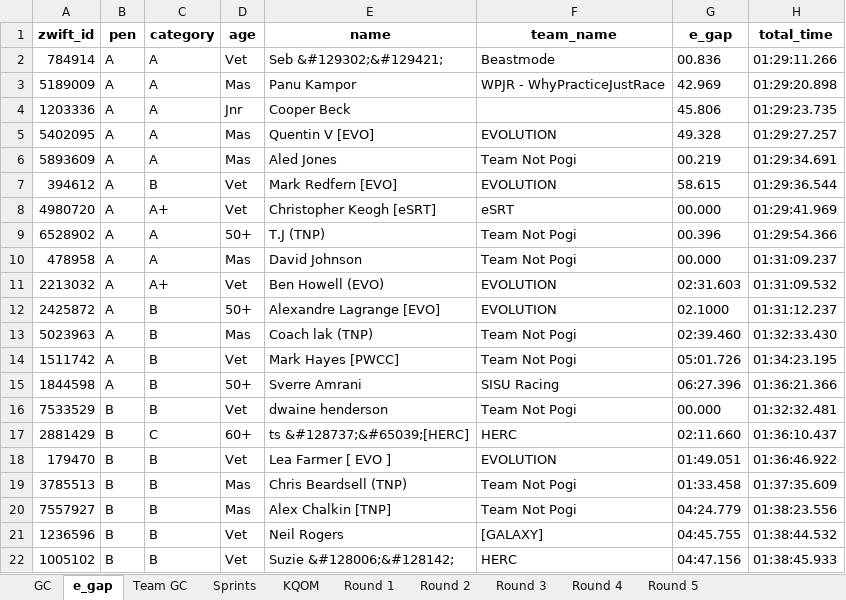
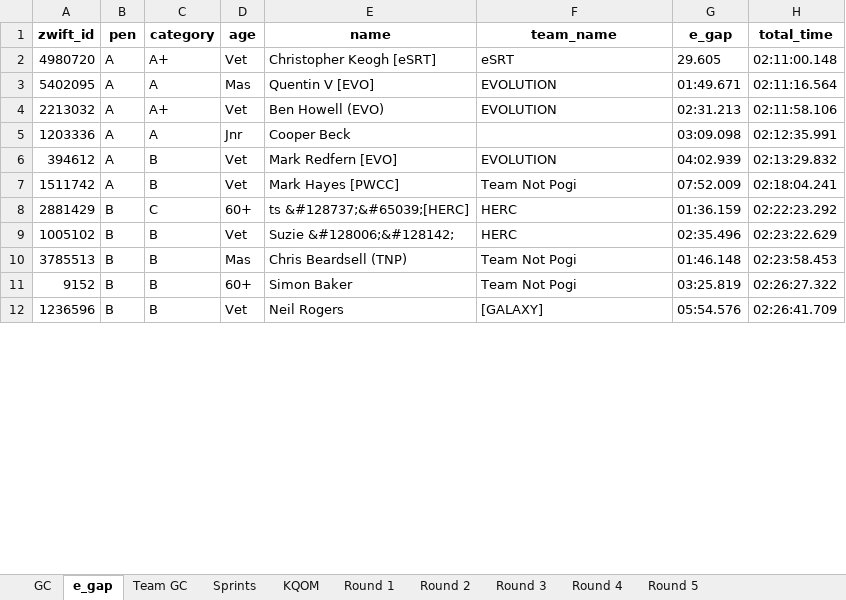
Before and after one commit to gleesonm1/TNP_results, an Excel workbook: LaRoja/LaRoja.xlsx, sheet e_gap, drawn as a sheet; only a part is shown; values as stored, in another font and other column widths than the file's, no borders; removed rows and columns are numbered as before the commit, all else as after; the diff covers the shown part only; the diff names each change by its address in the sheet, - before the commit and + after, or states it on an @@ line.

```diff
--- a/LaRoja/LaRoja.xlsx (sheet e_gap)
+++ b/LaRoja/LaRoja.xlsx (sheet e_gap)
-row 2: 784914 | A | A | Vet | Seb &#129302;&#129421; | Beastmode | 00.836 | 01:29:11.266
-row 3: 5189009 | A | A | Mas | Panu Kampor | WPJR - WhyPracticeJustRace | 42.969 | 01:29:20.898
-row 4: 1203336 | A | A | Jnr | Cooper Beck |  | 45.806 | 01:29:23.735
+row 2: 4980720 | A | A+ | Vet | Christopher Keogh [eSRT] | eSRT | 29.605 | 02:11:00.148
-G3 (e_gap): 49.328
+G3 (e_gap): 01:49.671
-H3 (total_time): 01:29:27.257
+H3 (total_time): 02:11:16.564
-row 6: 5893609 | A | A | Mas | Aled Jones | Team Not Pogi | 00.219 | 01:29:34.691
-row 7: 394612 | A | B | Vet | Mark Redfern [EVO] | EVOLUTION | 58.615 | 01:29:36.544
-row 8: 4980720 | A | A+ | Vet | Christopher Keogh [eSRT] | eSRT | 00.000 | 01:29:41.969
-row 9: 6528902 | A | A | 50+ | T.J (TNP) | Team Not Pogi | 00.396 | 01:29:54.366
-row 10: 478958 | A | A | Mas | David Johnson | Team Not Pogi | 00.000 | 01:31:09.237
-G4 (e_gap): 02:31.603
+G4 (e_gap): 02:31.213
-H4 (total_time): 01:31:09.532
+H4 (total_time): 02:11:58.106
-row 12: 2425872 | A | B | 50+ | Alexandre Lagrange [EVO] | EVOLUTION | 02.1000 | 01:31:12.237
-row 13: 5023963 | A | B | Mas | Coach lak (TNP) | Team Not Pogi | 02:39.460 | 01:32:33.430
+row 5: 1203336 | A | A | Jnr | Cooper Beck |  | 03:09.098 | 02:12:35.991
+row 6: 394612 | A | B | Vet | Mark Redfern [EVO] | EVOLUTION | 04:02.939 | 02:13:29.832
-G7 (e_gap): 05:01.726
+G7 (e_gap): 07:52.009
-H7 (total_time): 01:34:23.195
+H7 (total_time): 02:18:04.241
-row 15: 1844598 | A | B | 50+ | Sverre Amrani | SISU Racing | 06:27.396 | 01:36:21.366
-row 16: 7533529 | B | B | Vet | dwaine henderson | Team Not Pogi | 00.000 | 01:32:32.481
-G8 (e_gap): 02:11.660
+G8 (e_gap): 01:36.159
-H8 (total_time): 01:36:10.437
+H8 (total_time): 02:22:23.292
-row 18: 179470 | B | B | Vet | Lea Farmer [ EVO ] | EVOLUTION | 01:49.051 | 01:36:46.922
+row 9: 1005102 | B | B | Vet | Suzie &#128006;&#128142; | HERC | 02:35.496 | 02:23:22.629
-G10 (e_gap): 01:33.458
+G10 (e_gap): 01:46.148
-H10 (total_time): 01:37:35.609
+H10 (total_time): 02:23:58.453
-row 20: 7557927 | B | B | Mas | Alex Chalkin [TNP] | Team Not Pogi | 04:24.779 | 01:38:23.556
+row 11: 9152 | B | B | 60+ | Simon Baker | Team Not Pogi | 03:25.819 | 02:26:27.322
-G12 (e_gap): 04:45.755
+G12 (e_gap): 05:54.576
-H12 (total_time): 01:38:44.532
+H12 (total_time): 02:26:41.709
-row 22: 1005102 | B | B | Vet | Suzie &#128006;&#128142; | HERC | 04:47.156 | 01:38:45.933
```
Also changed, not shown: 4 added rows, 21 removed rows and 30 edited cells elsewhere in this sheet, sheet Sprints, sheet GC, sheet Round 3, sheet KQOM, sheet Team GC, sheet Round 1, 1 more sheet, 2 other files.
